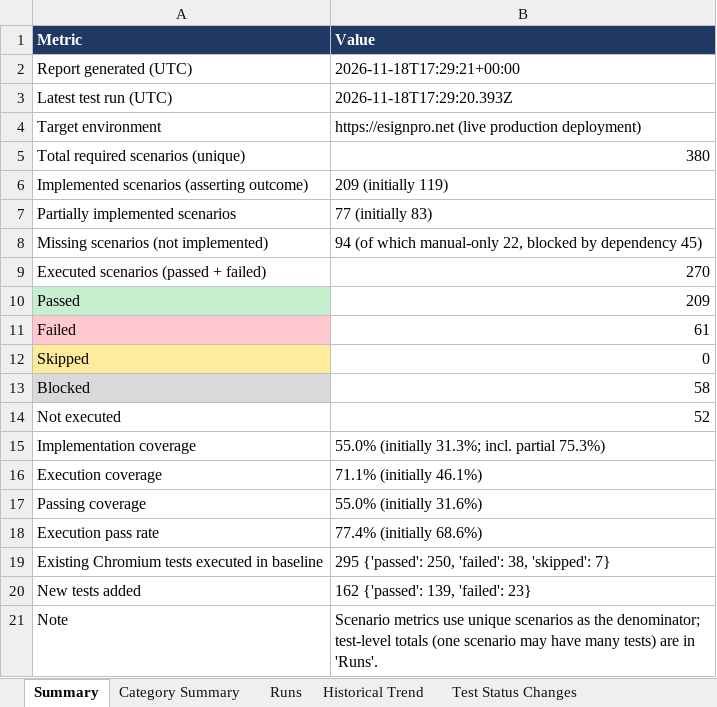
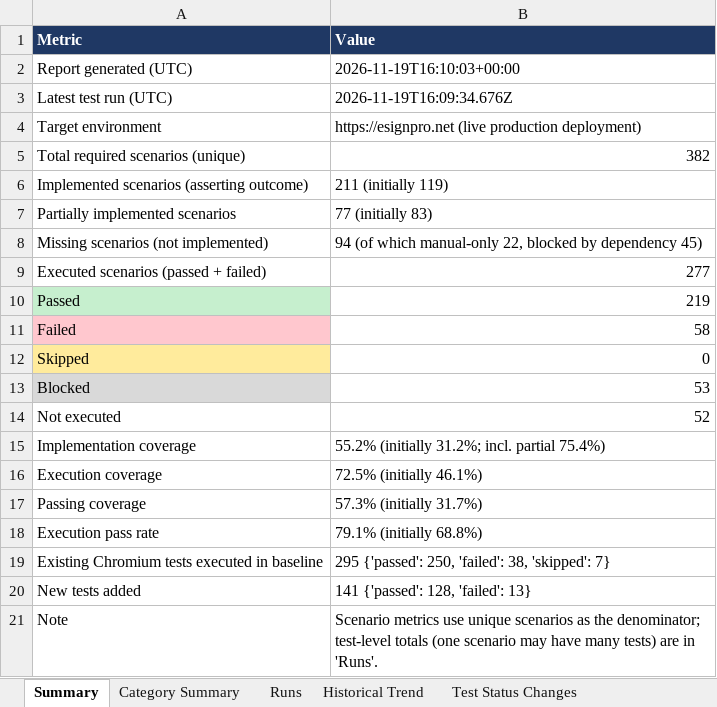
Before and after one commit to mokaddes-arman/eSign_QA, an Excel workbook: qa-reports/QA_Execution_Summary.xlsx, sheet Summary, drawn as a sheet; values as stored, in another font and other column widths than the file's, no borders; the diff names each change by its address in the sheet, - before the commit and + after, or states it on an @@ line.

```diff
--- a/qa-reports/QA_Execution_Summary.xlsx (sheet Summary)
+++ b/qa-reports/QA_Execution_Summary.xlsx (sheet Summary)
-B2 (Value): 2026-11-18T17:29:21+00:00
+B2 (Value): 2026-11-19T16:10:03+00:00
-B3 (Value): 2026-11-18T17:29:20.393Z
+B3 (Value): 2026-11-19T16:09:34.676Z
-B5 (Value): 380
+B5 (Value): 382
-B6 (Value): 209 (initially 119)
+B6 (Value): 211 (initially 119)
-B9 (Value): 270
+B9 (Value): 277
-B10 (Value): 209
+B10 (Value): 219
-B11 (Value): 61
+B11 (Value): 58
-B13 (Value): 58
+B13 (Value): 53
-B15 (Value): 55.0% (initially 31.3%; incl. partial 75.3%)
+B15 (Value): 55.2% (initially 31.2%; incl. partial 75.4%)
-B16 (Value): 71.1% (initially 46.1%)
+B16 (Value): 72.5% (initially 46.1%)
-B17 (Value): 55.0% (initially 31.6%)
+B17 (Value): 57.3% (initially 31.7%)
-B18 (Value): 77.4% (initially 68.6%)
+B18 (Value): 79.1% (initially 68.8%)
-B20 (Value): 162 {'passed': 139, 'failed': 23}
+B20 (Value): 141 {'passed': 128, 'failed': 13}
```
Also changed, not shown: sheet Failed Tests & Traces, sheet Historical Trend, sheet Runs, sheet Category Summary, sheet Test Status Changes, qa-reports/QA_Bug_Report.xlsx, qa-reports/QA_Coverage_Matrix.xlsx, 14 other files.
